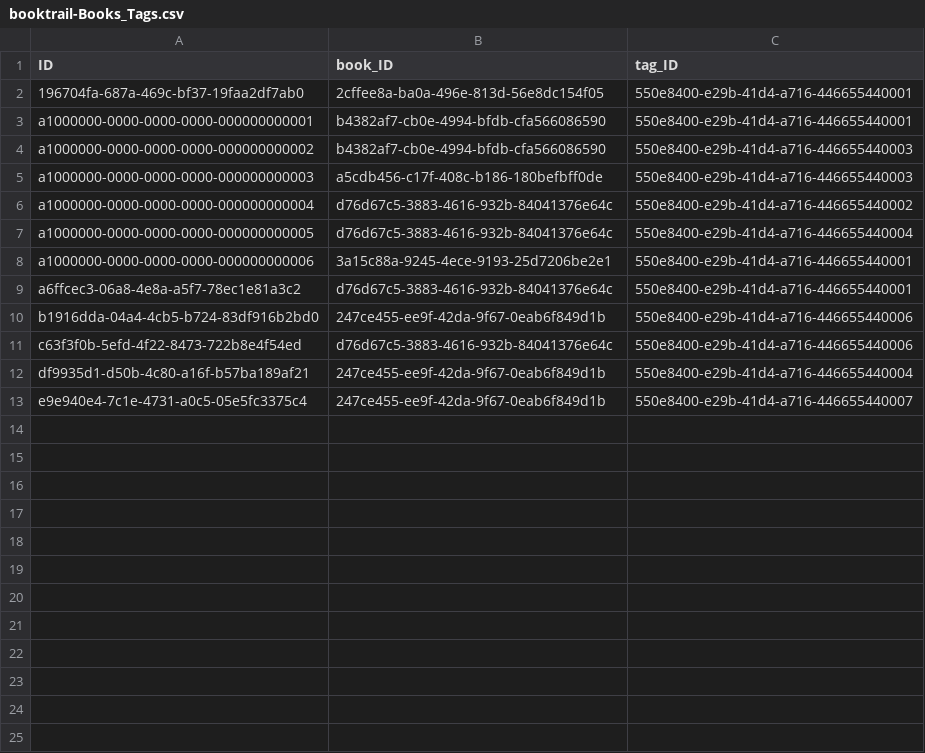
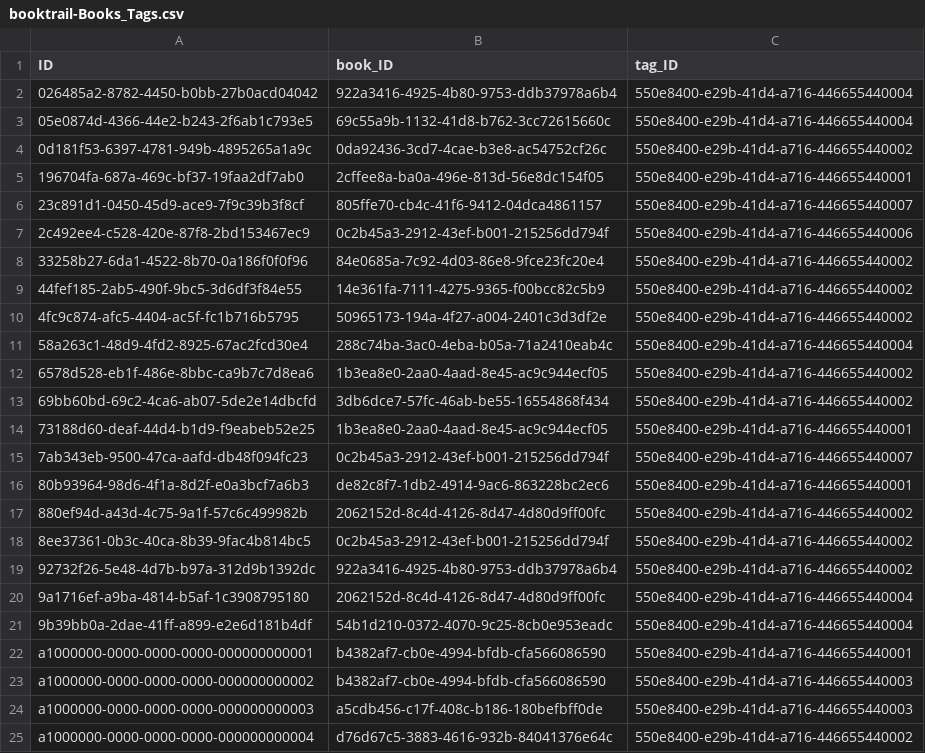
Before and after one commit to tomba07/booktrail, a CSV file: db/data/booktrail-Books_Tags.csv, drawn as a sheet; only a part is shown; the shorter side is filled out with more unchanged rows; the diff covers the shown part only.

Commit message:
Improvements and Data Update

```diff
--- a/db/data/booktrail-Books_Tags.csv
+++ b/db/data/booktrail-Books_Tags.csv
@@ -1,3 +1,22 @@
 ID;book_ID;tag_ID
+026485a2-8782-4450-b0bb-27b0acd04042;922a3416-4925-4b80-9753-ddb37978a6b4;550e8400-e29b-41d4-a716-446655440004
+05e0874d-4366-44e2-b243-2f6ab1c793e5;69c55a9b-1132-41d8-b762-3cc72615660c;550e8400-e29b-41d4-a716-446655440004
+0d181f53-6397-4781-949b-4895265a1a9c;0da92436-3cd7-4cae-b3e8-ac54752cf26c;550e8400-e29b-41d4-a716-446655440002
 196704fa-687a-469c-bf37-19faa2df7ab0;2cffee8a-ba0a-496e-813d-56e8dc154f05;550e8400-e29b-41d4-a716-446655440001
+23c891d1-0450-45d9-ace9-7f9c39b3f8cf;805ffe70-cb4c-41f6-9412-04dca4861157;550e8400-e29b-41d4-a716-446655440007
+2c492ee4-c528-420e-87f8-2bd153467ec9;0c2b45a3-2912-43ef-b001-215256dd794f;550e8400-e29b-41d4-a716-446655440006
+33258b27-6da1-4522-8b70-0a186f0f0f96;84e0685a-7c92-4d03-86e8-9fce23fc20e4;550e8400-e29b-41d4-a716-446655440002
+44fef185-2ab5-490f-9bc5-3d6df3f84e55;14e361fa-7111-4275-9365-f00bcc82c5b9;550e8400-e29b-41d4-a716-446655440002
+4fc9c874-afc5-4404-ac5f-fc1b716b5795;50965173-194a-4f27-a004-2401c3d3df2e;550e8400-e29b-41d4-a716-446655440002
+58a263c1-48d9-4fd2-8925-67ac2fcd30e4;288c74ba-3ac0-4eba-b05a-71a2410eab4c;550e8400-e29b-41d4-a716-446655440004
+6578d528-eb1f-486e-8bbc-ca9b7c7d8ea6;1b3ea8e0-2aa0-4aad-8e45-ac9c944ecf05;550e8400-e29b-41d4-a716-446655440002
+69bb60bd-69c2-4ca6-ab07-5de2e14dbcfd;3db6dce7-57fc-46ab-be55-16554868f434;550e8400-e29b-41d4-a716-446655440002
+73188d60-deaf-44d4-b1d9-f9eabeb52e25;1b3ea8e0-2aa0-4aad-8e45-ac9c944ecf05;550e8400-e29b-41d4-a716-446655440001
+7ab343eb-9500-47ca-aafd-db48f094fc23;0c2b45a3-2912-43ef-b001-215256dd794f;550e8400-e29b-41d4-a716-446655440007
+80b93964-98d6-4f1a-8d2f-e0a3bcf7a6b3;de82c8f7-1db2-4914-9ac6-863228bc2ec6;550e8400-e29b-41d4-a716-446655440001
+880ef94d-a43d-4c75-9a1f-57c6c499982b;2062152d-8c4d-4126-8d47-4d80d9ff00fc;550e8400-e29b-41d4-a716-446655440002
+8ee37361-0b3c-40ca-8b39-9fac4b814bc5;0c2b45a3-2912-43ef-b001-215256dd794f;550e8400-e29b-41d4-a716-446655440002
+92732f26-5e48-4d7b-b97a-312d9b1392dc;922a3416-4925-4b80-9753-ddb37978a6b4;550e8400-e29b-41d4-a716-446655440002
+9a1716ef-a9ba-4814-b5af-1c3908795180;2062152d-8c4d-4126-8d47-4d80d9ff00fc;550e8400-e29b-41d4-a716-446655440004
+9b39bb0a-2dae-41ff-a899-e2e6d181b4df;54b1d210-0372-4070-9c25-8cb0e953eadc;550e8400-e29b-41d4-a716-446655440004
 a1000000-0000-0000-0000-000000000001;b4382af7-cb0e-4994-bfdb-cfa566086590;550e8400-e29b-41d4-a716-446655440001
```
Also changed, not shown: 10 added rows elsewhere in this file, db/data/booktrail-Books.csv, 2 other files.
